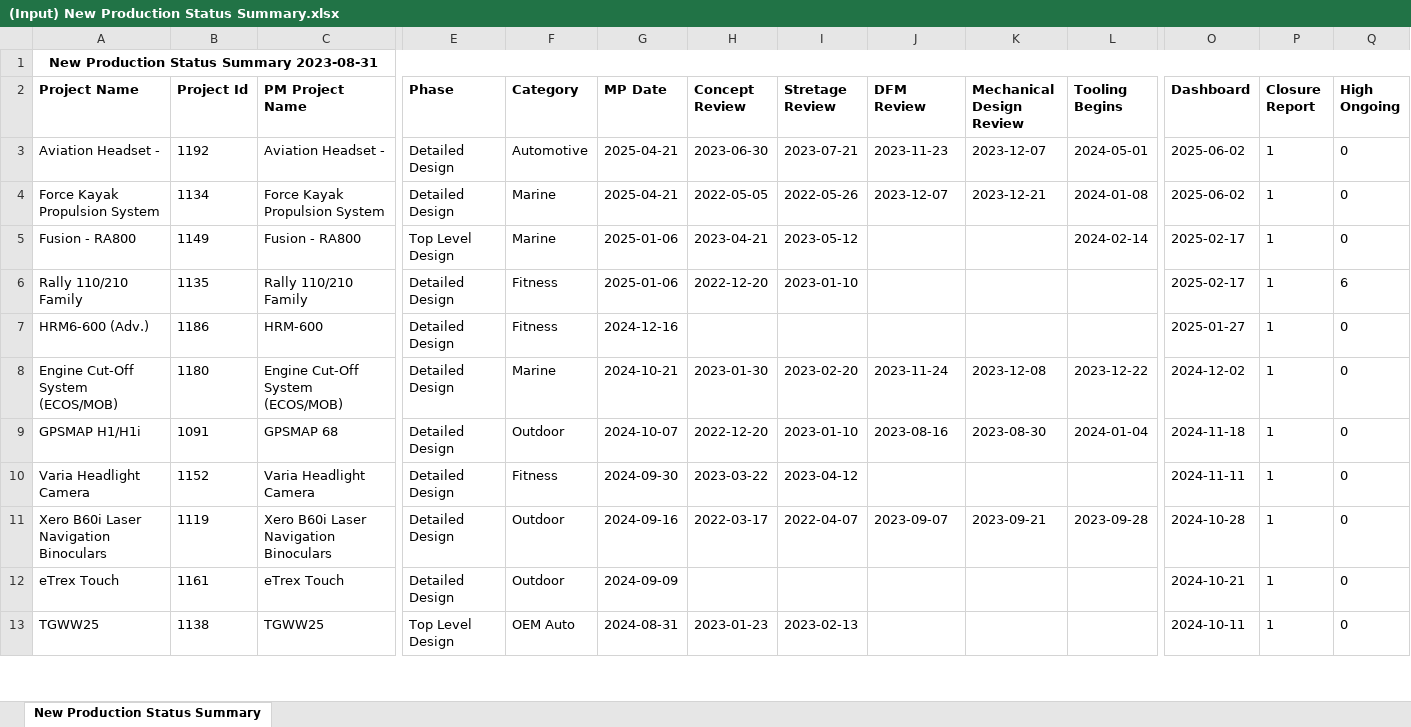
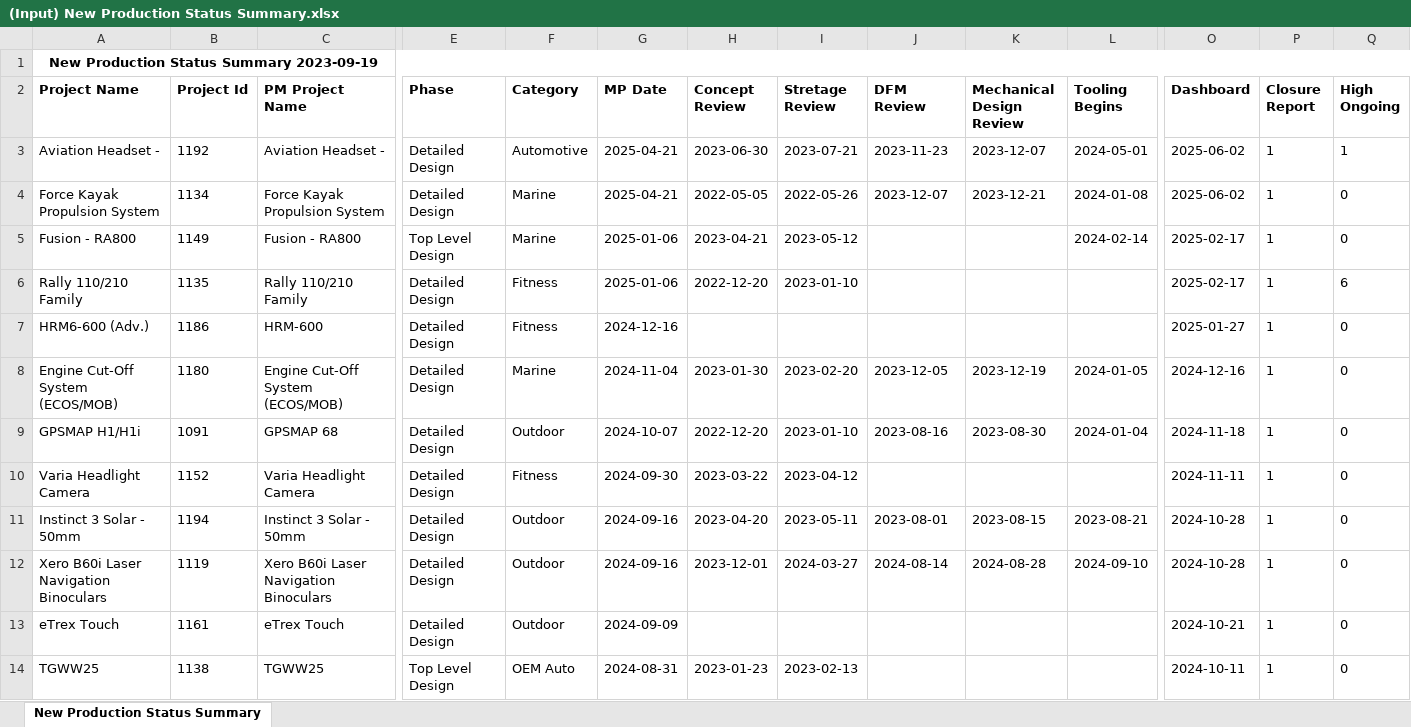
Before and after one commit to CPWRF/Projects, an Excel workbook: GMLA loading analysis/(Input) New Production Status Summary.xlsx, sheet New Production Status Summary, drawn as a sheet; only a part is shown, gaps mark what is left out; values as stored, in another font and other column widths than the file's, no borders; addresses are those after the commit; rows hold the shown columns only; the diff covers the shown part only; the diff names each change by its address in the sheet, - before the commit and + after, or states it on an @@ line.

```diff
--- a/GMLA loading analysis/(Input) New Production Status Summary.xlsx (sheet New Production Status Summary)
+++ b/GMLA loading analysis/(Input) New Production Status Summary.xlsx (sheet New Production Status Summary)
-A1 (Project Name): New Production Status Summary 2023-08-31
+A1 (Project Name): New Production Status Summary 2023-09-19
-Q3 (High Ongoing): 0
+Q3 (High Ongoing): 1
-G8 (MP Date): 2024-10-21
+G8 (MP Date): 2024-11-04
-J8 (DFM Review): 2023-11-24
+J8 (DFM Review): 2023-12-05
-K8 (Mechanical Design Review): 2023-12-08
+K8 (Mechanical Design Review): 2023-12-19
-L8 (Tooling Begins): 2023-12-22
+L8 (Tooling Begins): 2024-01-05
-O8 (Dashboard): 2024-12-02
+O8 (Dashboard): 2024-12-16
+row 11: Instinct 3 Solar - 50mm | 1194 | Instinct 3 Solar - 50mm | Detailed Design | Outdoor | 2024-09-16 | 2023-04-20 | 2023-05-11 | 2023-08-01 | 2023-08-15 | 2023-08-21 | 2024-10-28 | 1 | 0
-H12 (Concept Review): 2022-03-17
+H12 (Concept Review): 2023-12-01
-I12 (Stretage Review): 2022-04-07
+I12 (Stretage Review): 2024-03-27
-J12 (DFM Review): 2023-09-07
+J12 (DFM Review): 2024-08-14
-K12 (Mechanical Design Review): 2023-09-21
+K12 (Mechanical Design Review): 2024-08-28
-L12 (Tooling Begins): 2023-09-28
+L12 (Tooling Begins): 2024-09-10
```
Also changed, not shown: 5 added rows, 9 removed rows and 58 edited cells elsewhere in this sheet, 29 other files.
